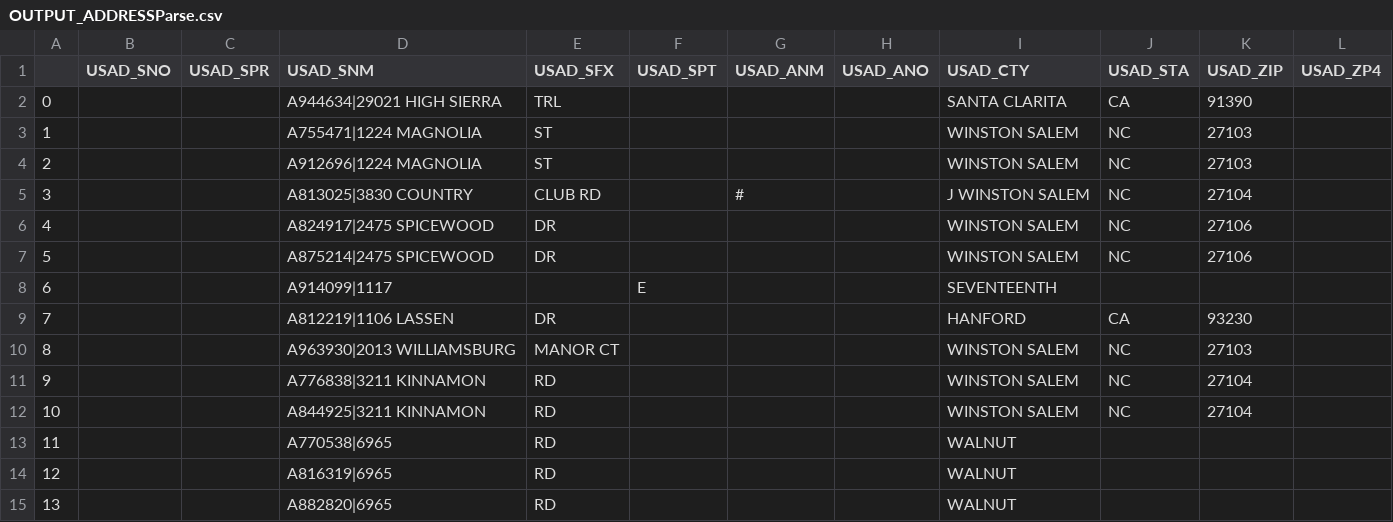
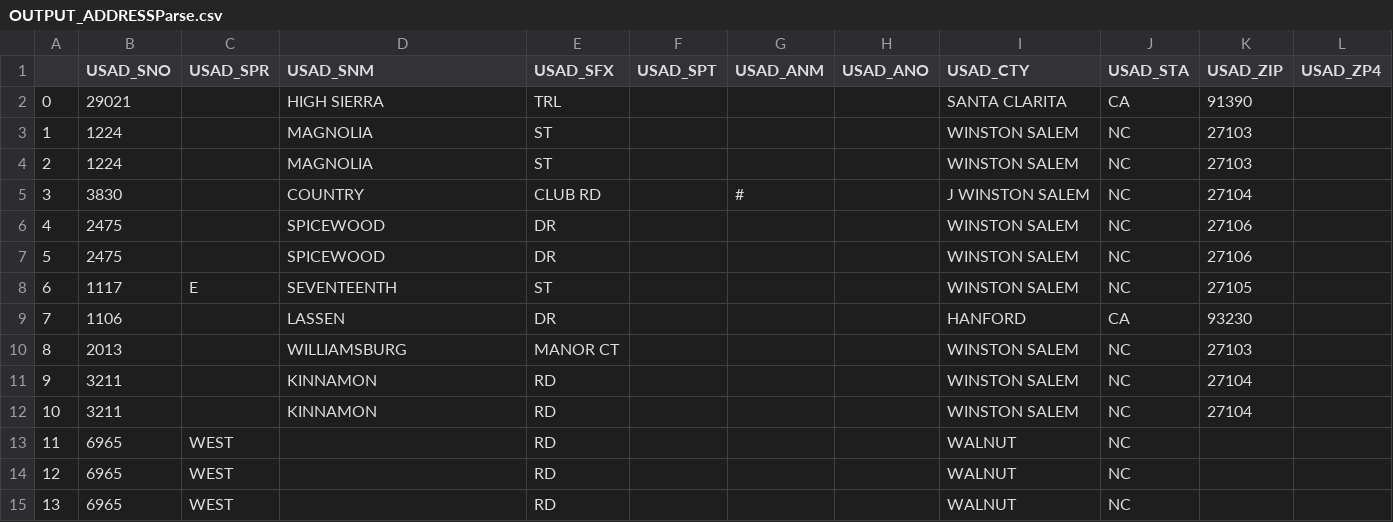
Before and after one commit to OnaisKhanMohammed/Name_And_Address_Parser_Testing, a CSV file: OUTPUT_ADDRESSParse.csv, drawn as a sheet; only a part is shown; the diff covers the shown part only; the diff names each change by its address in the sheet, - before the commit and + after, or states it on an @@ line.

```diff
--- a/OUTPUT_ADDRESSParse.csv
+++ b/OUTPUT_ADDRESSParse.csv
-B2 (USAD_SNO): (empty)
+B2 (USAD_SNO): 29021
-D2 (USAD_SNM): A944634|29021 HIGH SIERRA
+D2 (USAD_SNM): HIGH SIERRA
-B3:B4 (USAD_SNO): (empty)
+B3:B4 (USAD_SNO): 1224
-D3 (USAD_SNM): A755471|1224 MAGNOLIA
+D3 (USAD_SNM): MAGNOLIA
-D4 (USAD_SNM): A912696|1224 MAGNOLIA
+D4 (USAD_SNM): MAGNOLIA
-B5 (USAD_SNO): (empty)
+B5 (USAD_SNO): 3830
-D5 (USAD_SNM): A813025|3830 COUNTRY
+D5 (USAD_SNM): COUNTRY
-B6:B7 (USAD_SNO): (empty)
+B6:B7 (USAD_SNO): 2475
-D6 (USAD_SNM): A824917|2475 SPICEWOOD
+D6 (USAD_SNM): SPICEWOOD
-D7 (USAD_SNM): A875214|2475 SPICEWOOD
+D7 (USAD_SNM): SPICEWOOD
-B8 (USAD_SNO): (empty)
+B8 (USAD_SNO): 1117
-C8 (USAD_SPR): (empty)
+C8 (USAD_SPR): E
-D8 (USAD_SNM): A914099|1117
+D8 (USAD_SNM): SEVENTEENTH
-E8 (USAD_SFX): (empty)
+E8 (USAD_SFX): ST
-F8 (USAD_SPT): E
+F8 (USAD_SPT): (empty)
-I8 (USAD_CTY): SEVENTEENTH
+I8 (USAD_CTY): WINSTON SALEM
-J8 (USAD_STA): (empty)
+J8 (USAD_STA): NC
-K8 (USAD_ZIP): (empty)
+K8 (USAD_ZIP): 27105
-B9 (USAD_SNO): (empty)
+B9 (USAD_SNO): 1106
-D9 (USAD_SNM): A812219|1106 LASSEN
+D9 (USAD_SNM): LASSEN
-B10 (USAD_SNO): (empty)
+B10 (USAD_SNO): 2013
-D10 (USAD_SNM): A963930|2013 WILLIAMSBURG
+D10 (USAD_SNM): WILLIAMSBURG
-B11:B12 (USAD_SNO): (empty)
+B11:B12 (USAD_SNO): 3211
-D11 (USAD_SNM): A776838|3211 KINNAMON
+D11 (USAD_SNM): KINNAMON
-D12 (USAD_SNM): A844925|3211 KINNAMON
+D12 (USAD_SNM): KINNAMON
-B13:B15 (USAD_SNO): (empty)
+B13:B15 (USAD_SNO): 6965
-C13:C15 (USAD_SPR): (empty)
+C13:C15 (USAD_SPR): WEST
-D13 (USAD_SNM): A770538|6965
+D13 (USAD_SNM): (empty)
-J13:J15 (USAD_STA): (empty)
+J13:J15 (USAD_STA): NC
-D14 (USAD_SNM): A816319|6965
+D14 (USAD_SNM): (empty)
-D15 (USAD_SNM): A882820|6965
+D15 (USAD_SNM): (empty)
```
Also changed, not shown: 30 edited cells elsewhere in this file, 19 other files.
